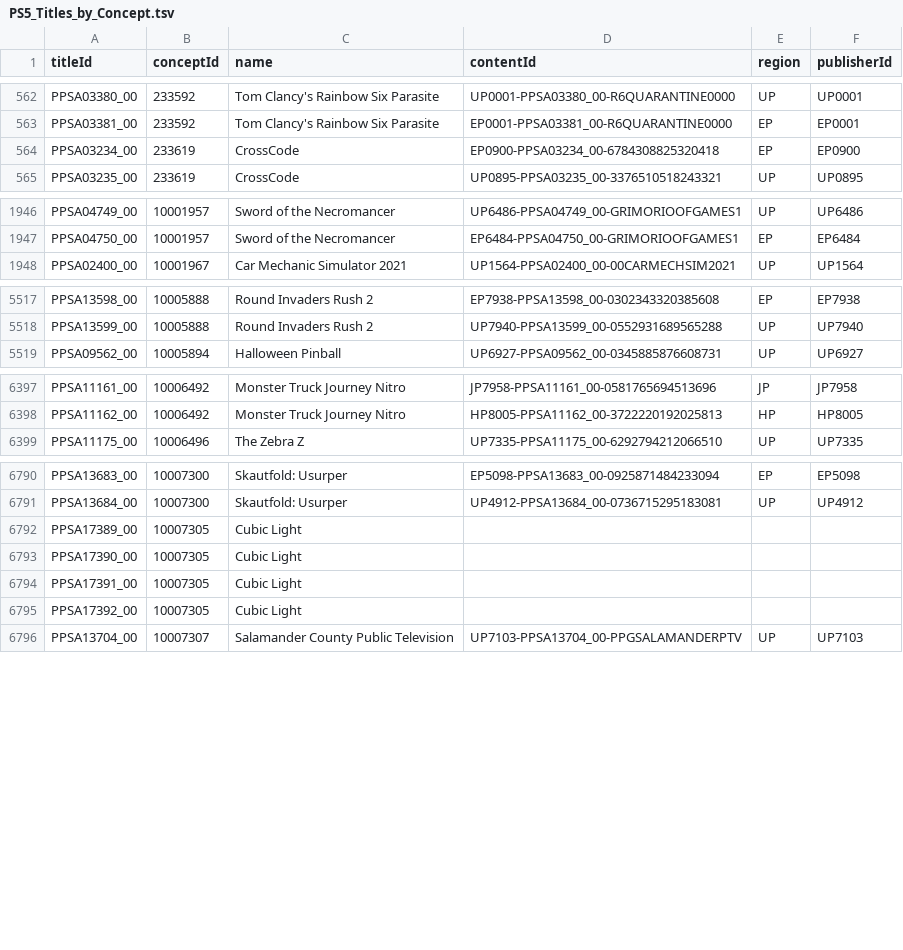
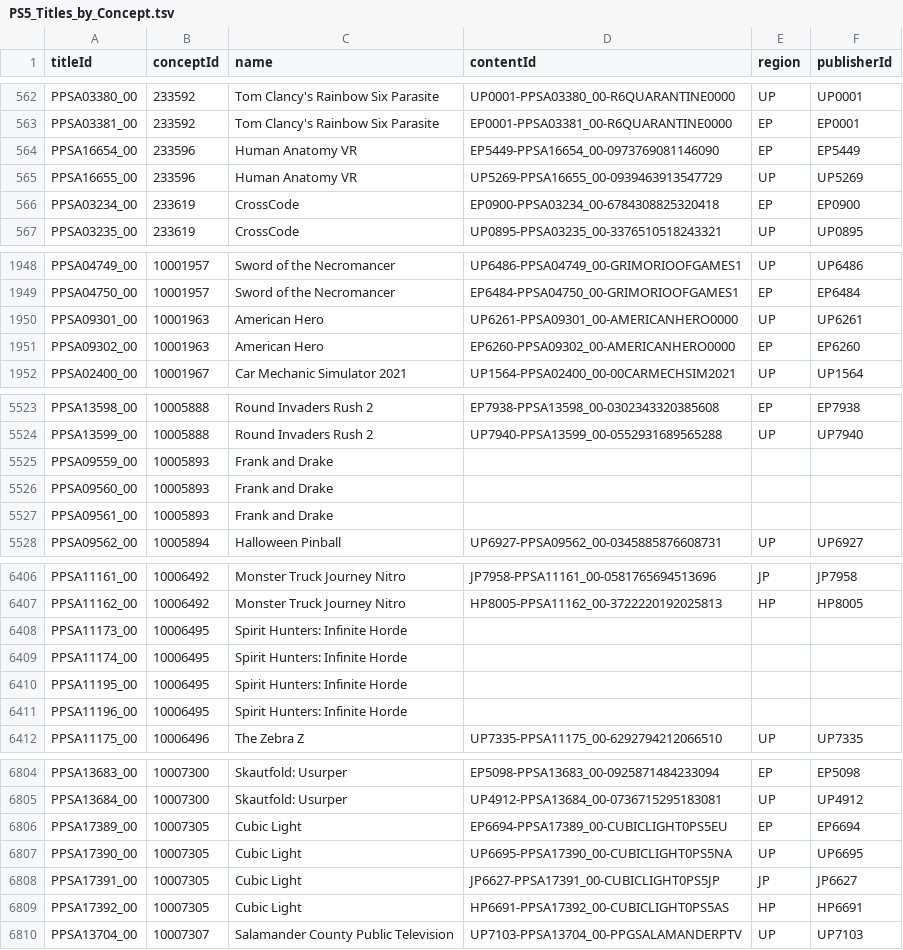
Before and after one commit to andshrew/PlayStation-Titles, a TSV file: PS5_Titles_by_Concept.tsv, drawn as a sheet; only a part is shown, gaps mark what is left out; the diff covers the shown part only.

```diff
--- a/PS5_Titles_by_Concept.tsv
+++ b/PS5_Titles_by_Concept.tsv
@@ -563,2 +563,4 @@ PPSA03380_00	233592	Tom Clancy's Rainbow Six Parasite	UP0001-PPSA03380_00-R6QUAR
 PPSA03381_00	233592	Tom Clancy's Rainbow Six Parasite	EP0001-PPSA03381_00-R6QUARANTINE0000	EP	EP0001
+PPSA16654_00	233596	Human Anatomy VR	EP5449-PPSA16654_00-0973769081146090	EP	EP5449
+PPSA16655_00	233596	Human Anatomy VR	UP5269-PPSA16655_00-0939463913547729	UP	UP5269
 PPSA03234_00	233619	CrossCode	EP0900-PPSA03234_00-6784308825320418	EP	EP0900
@@ -1947,2 +1949,4 @@ PPSA04749_00	10001957	Sword of the Necromancer	UP6486-PPSA04749_00-GRIMORIOOFGAM
 PPSA04750_00	10001957	Sword of the Necromancer	EP6484-PPSA04750_00-GRIMORIOOFGAMES1	EP	EP6484
+PPSA09301_00	10001963	American Hero	UP6261-PPSA09301_00-AMERICANHERO0000	UP	UP6261
+PPSA09302_00	10001963	American Hero	EP6260-PPSA09302_00-AMERICANHERO0000	EP	EP6260
 PPSA02400_00	10001967	Car Mechanic Simulator 2021	UP1564-PPSA02400_00-00CARMECHSIM2021	UP	UP1564
@@ -5518,2 +5524,5 @@ PPSA13598_00	10005888	Round Invaders Rush 2	EP7938-PPSA13598_00-0302343320385608
 PPSA13599_00	10005888	Round Invaders Rush 2	UP7940-PPSA13599_00-0552931689565288	UP	UP7940
+PPSA09559_00	10005893	Frank and Drake			
+PPSA09560_00	10005893	Frank and Drake			
+PPSA09561_00	10005893	Frank and Drake			
 PPSA09562_00	10005894	Halloween Pinball	UP6927-PPSA09562_00-0345885876608731	UP	UP6927
@@ -6398,2 +6407,6 @@ PPSA11161_00	10006492	Monster Truck Journey Nitro	JP7958-PPSA11161_00-0581765694
 PPSA11162_00	10006492	Monster Truck Journey Nitro	HP8005-PPSA11162_00-3722220192025813	HP	HP8005
+PPSA11173_00	10006495	Spirit Hunters: Infinite Horde			
+PPSA11174_00	10006495	Spirit Hunters: Infinite Horde			
+PPSA11195_00	10006495	Spirit Hunters: Infinite Horde			
+PPSA11196_00	10006495	Spirit Hunters: Infinite Horde			
 PPSA11175_00	10006496	The Zebra Z	UP7335-PPSA11175_00-6292794212066510	UP	UP7335
@@ -6791,6 +6805,6 @@ PPSA13683_00	10007300	Skautfold: Usurper	EP5098-PPSA13683_00-0925871484233094	EP
 PPSA13684_00	10007300	Skautfold: Usurper	UP4912-PPSA13684_00-0736715295183081	UP	UP4912
-PPSA17389_00	10007305	Cubic Light			
-PPSA17390_00	10007305	Cubic Light			
-PPSA17391_00	10007305	Cubic Light			
-PPSA17392_00	10007305	Cubic Light			
+PPSA17389_00	10007305	Cubic Light	EP6694-PPSA17389_00-CUBICLIGHT0PS5EU	EP	EP6694
+PPSA17390_00	10007305	Cubic Light	UP6695-PPSA17390_00-CUBICLIGHT0PS5NA	UP	UP6695
+PPSA17391_00	10007305	Cubic Light	JP6627-PPSA17391_00-CUBICLIGHT0PS5JP	JP	JP6627
+PPSA17392_00	10007305	Cubic Light	HP6691-PPSA17392_00-CUBICLIGHT0PS5AS	HP	HP6691
 PPSA13704_00	10007307	Salamander County Public Television	UP7103-PPSA13704_00-PPGSALAMANDERPTV	UP	UP7103
```
Also changed, not shown: 6 added rows and 12 edited cells elsewhere in this file, PS5_Titles.tsv, PS5_Titles_by_Name.tsv, 32 other files.
